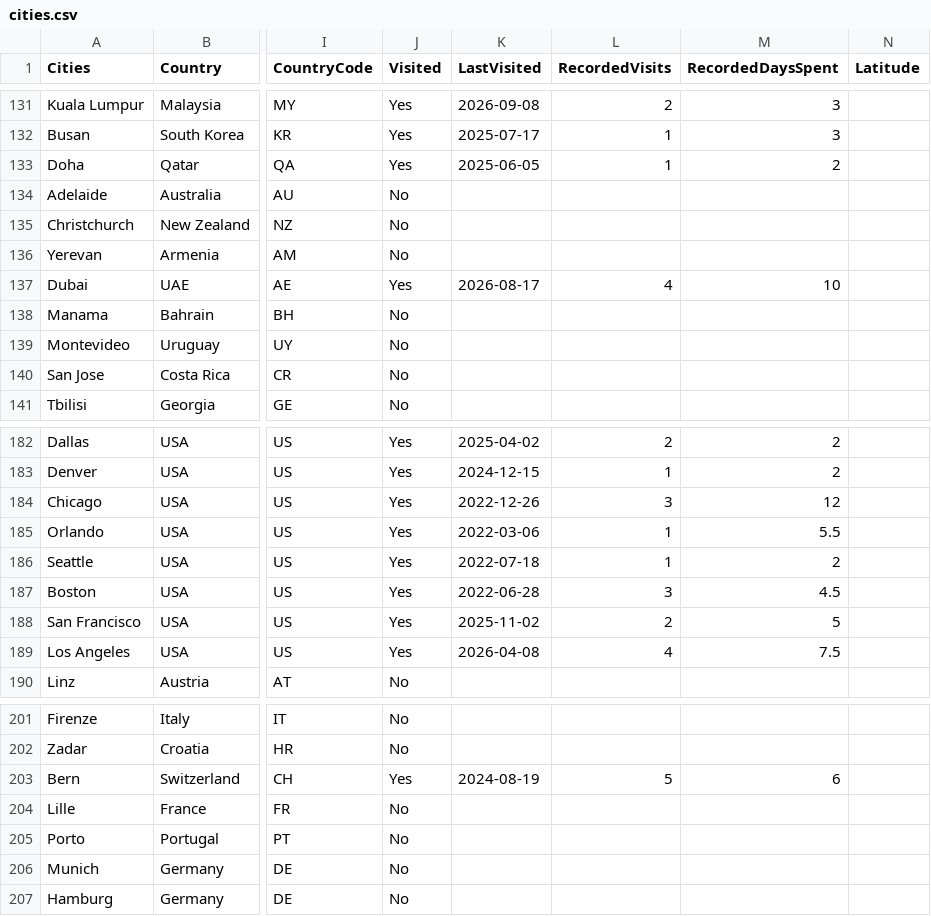
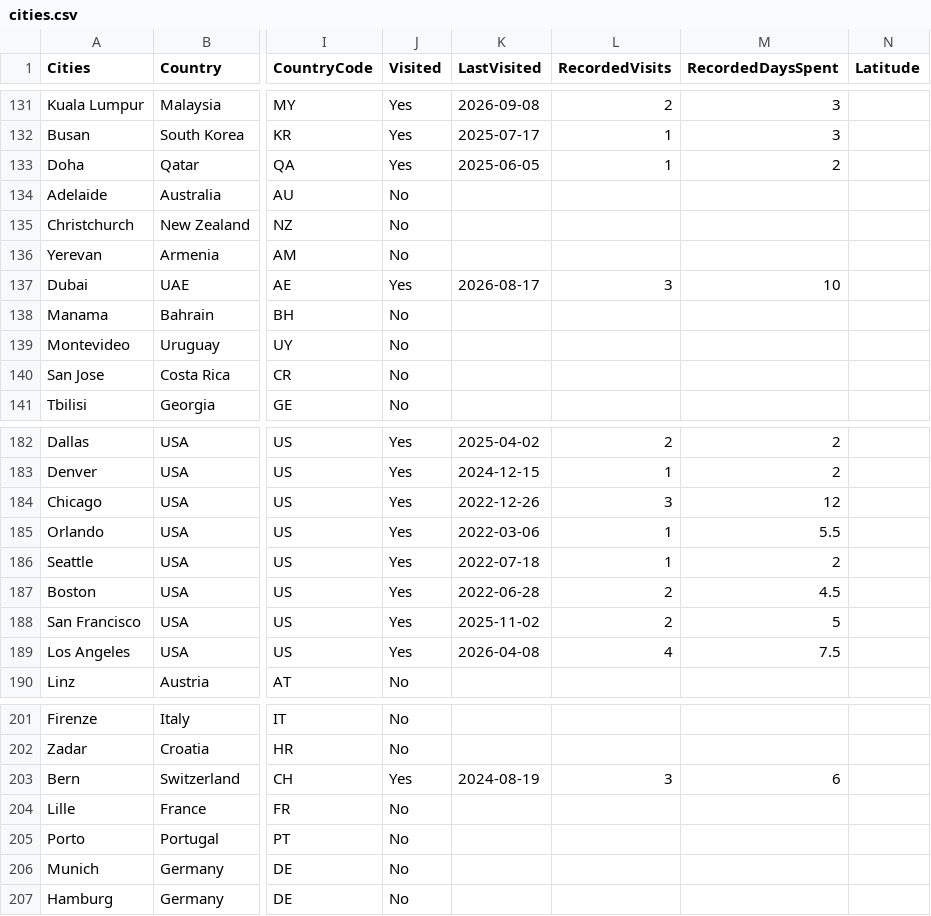
Before and after one commit to MelvinLecoy/MyMap, a CSV file: data/cities.csv, drawn as a sheet; only a part is shown, gaps mark what is left out; the diff covers the shown part only; the diff names each change by its address in the sheet, - before the commit and + after, or states it on an @@ line.

```diff
--- a/data/cities.csv
+++ b/data/cities.csv
-L137 (RecordedVisits): 4
+L137 (RecordedVisits): 3
-L187 (RecordedVisits): 3
+L187 (RecordedVisits): 2
-L203 (RecordedVisits): 5
+L203 (RecordedVisits): 3
```
Also changed, not shown: 8 edited cells elsewhere in this file, data/city-visit-history.csv, 32 other files.
